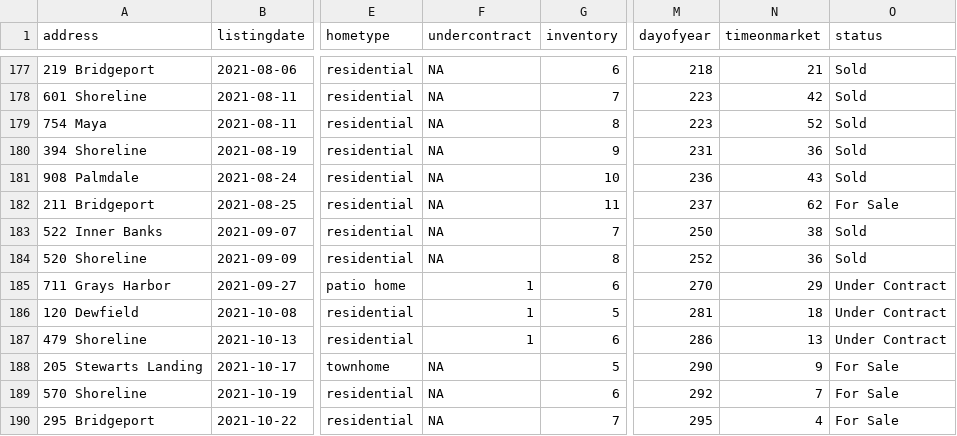
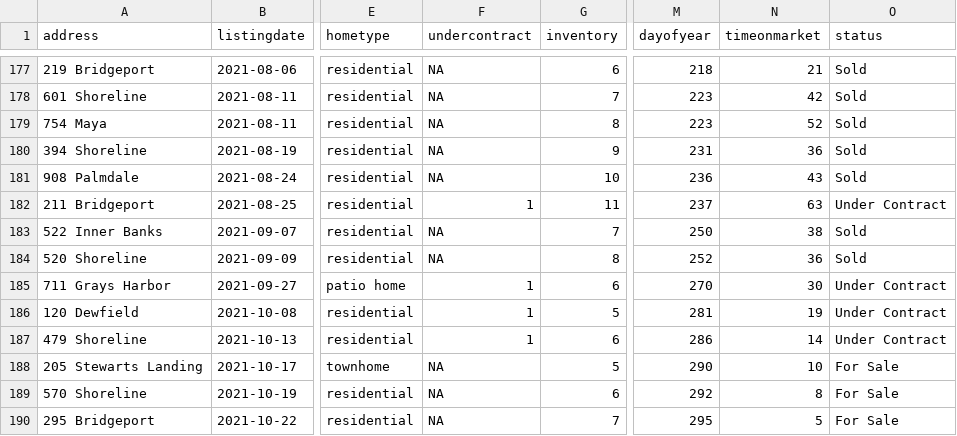
Before and after one commit to robhanssen/glenlake-homesales-old, a CSV file: data/homesales_processeddata.csv, drawn as a sheet; only a part is shown, gaps mark what is left out; the diff names each change by its address in the sheet, - before the commit and + after, or states it on an @@ line.

Commit message:
change in status 10/27

```diff
--- a/data/homesales_processeddata.csv
+++ b/data/homesales_processeddata.csv
-F182 (undercontract): NA
+F182 (undercontract): 1
-N182 (timeonmarket): 62
+N182 (timeonmarket): 63
-O182 (status): For Sale
+O182 (status): Under Contract
-N185 (timeonmarket): 29
+N185 (timeonmarket): 30
-N186 (timeonmarket): 18
+N186 (timeonmarket): 19
-N187 (timeonmarket): 13
+N187 (timeonmarket): 14
-N188 (timeonmarket): 9
+N188 (timeonmarket): 10
-N189 (timeonmarket): 7
+N189 (timeonmarket): 8
-N190 (timeonmarket): 4
+N190 (timeonmarket): 5
```
Also changed, not shown: data/listing-overview-by-year.csv, data/median-time-on-market.csv, 25 other files.
